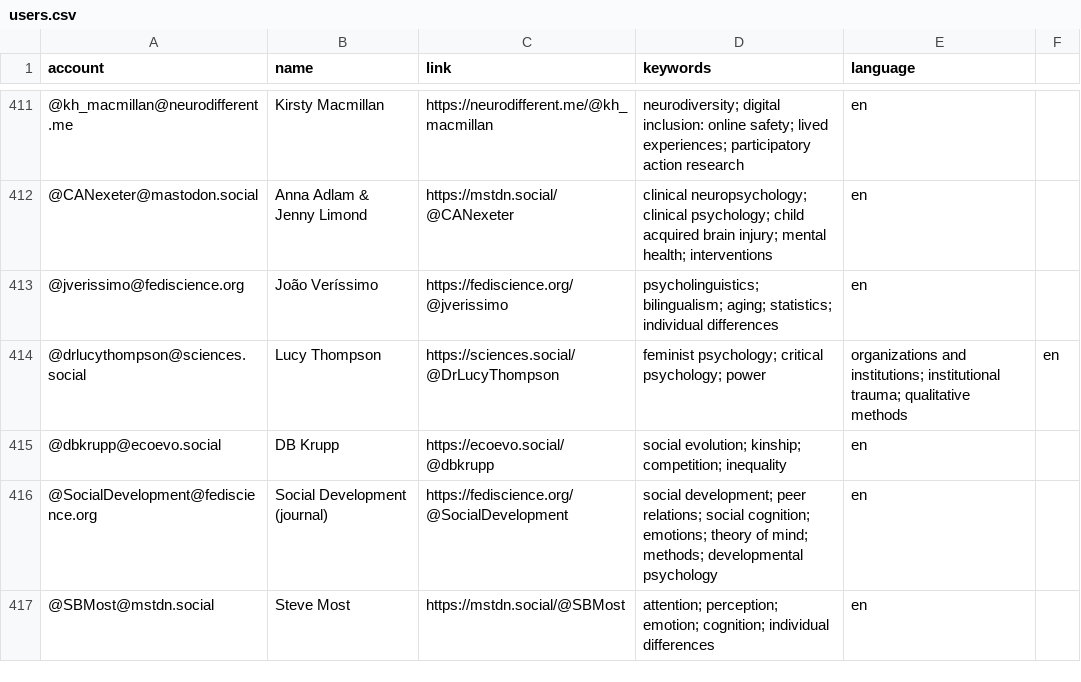
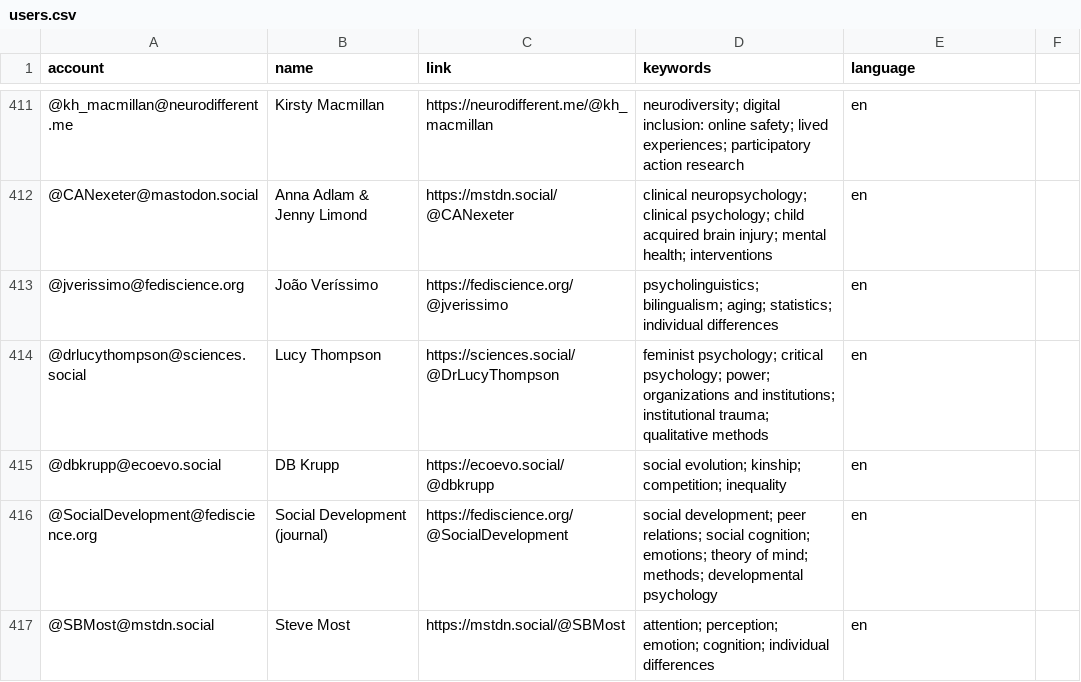
Before and after one commit to kaitclark/mastodon-psychology, a CSV file: resources/users.csv, drawn as a sheet; only a part is shown, gaps mark what is left out.

Commit message:
Update users.csv

```diff
--- a/resources/users.csv
+++ b/resources/users.csv
@@ -413,3 +413,3 @@ account,name,link,keywords,language
 @jverissimo@fediscience.org,João Veríssimo,https://fediscience.org/@jverissimo,psycholinguistics; bilingualism; aging; statistics; individual differences,en
-@drlucythompson@sciences.social,Lucy Thompson,https://sciences.social/@DrLucyThompson,feminist psychology; critical psychology; power, organizations and institutions; institutional trauma; qualitative methods,en
+@drlucythompson@sciences.social,Lucy Thompson,https://sciences.social/@DrLucyThompson,feminist psychology; critical psychology; power; organizations and institutions; institutional trauma; qualitative methods,en
 @dbkrupp@ecoevo.social,DB Krupp,https://ecoevo.social/@dbkrupp,social evolution; kinship; competition; inequality,en
```
